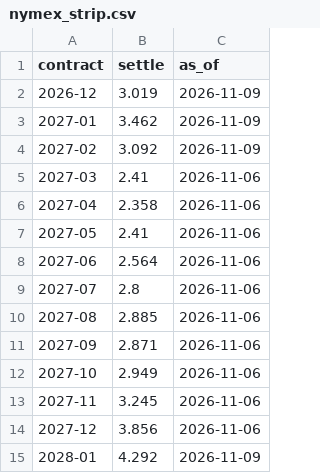
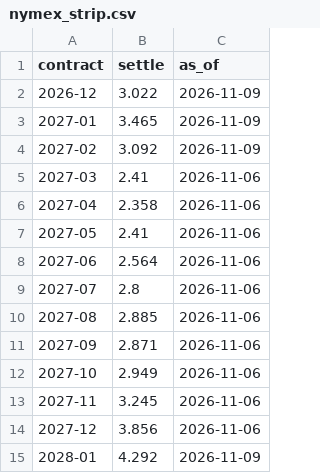
Before and after one commit to cathykam2006/ne-gas-power-pcm, a CSV file: data/live/nymex_strip.csv, drawn as a sheet.

```diff
--- a/data/live/nymex_strip.csv
+++ b/data/live/nymex_strip.csv
@@ -1,4 +1,4 @@
 contract,settle,as_of
-2026-12,3.019,2026-11-09
-2027-01,3.462,2026-11-09
+2026-12,3.022,2026-11-09
+2027-01,3.465,2026-11-09
 2027-02,3.092,2026-11-09
```
Also changed, not shown: data/live/nymex_front.csv, data/live/weather_actual.csv, 11 other files.
